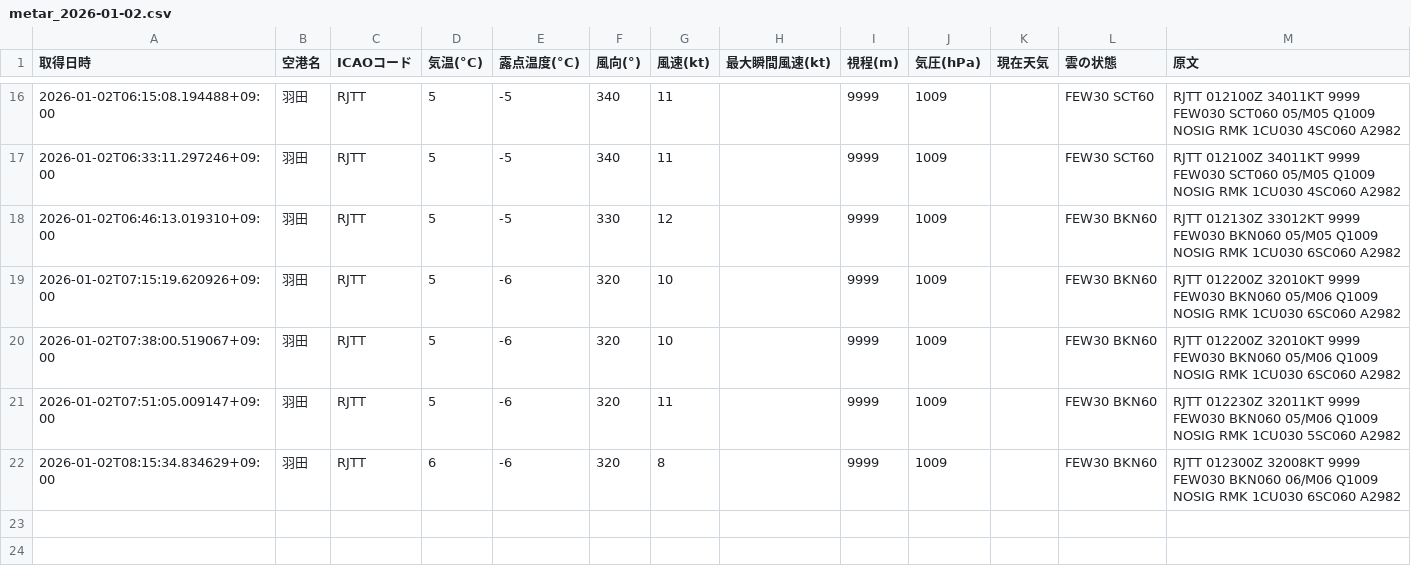
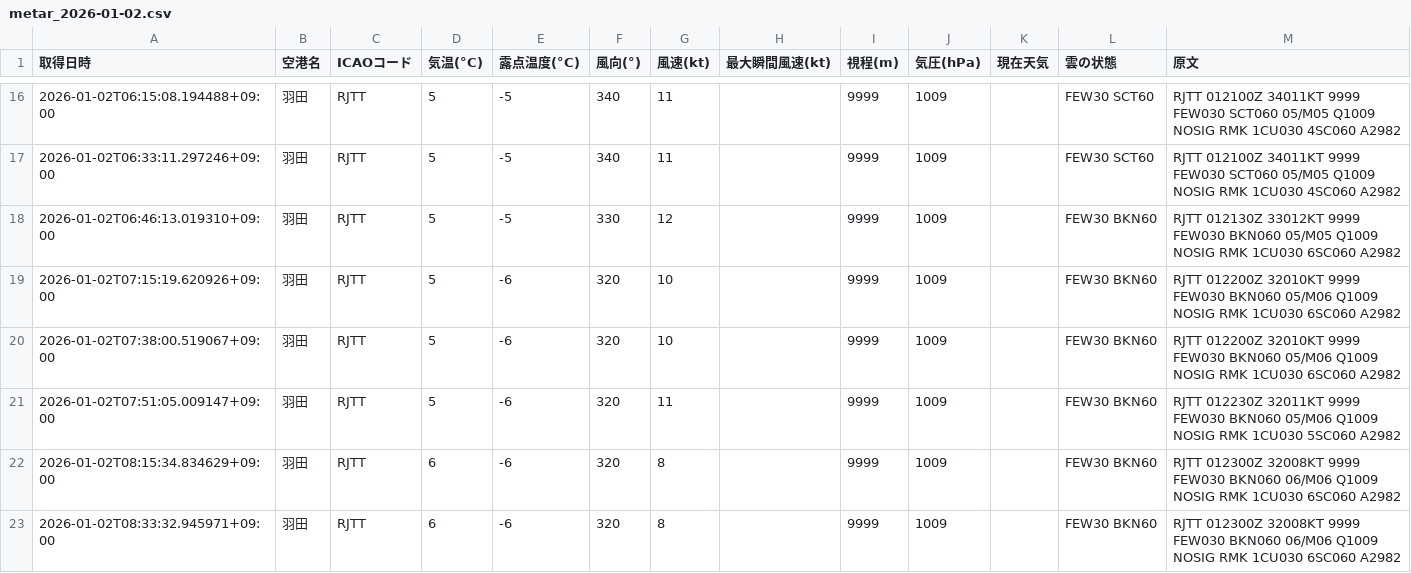
Before and after one commit to sun-1090/MATER-and-TAF, a CSV file: data/羽田/metar_2026-01-02.csv, drawn as a sheet; only a part is shown, gaps mark what is left out.

```diff
--- a/data/羽田/metar_2026-01-02.csv
+++ b/data/羽田/metar_2026-01-02.csv
@@ -22 +22,2 @@
 2026-01-02T08:15:34.834629+09:00,羽田,RJTT,6,-6,320,8,,9999,1009,,FEW30 BKN60,RJTT 012300Z 32008KT 9999 FEW030 BKN060 06/M06 Q1009 NOSIG RMK 1CU030 6SC060 A2982
+2026-01-02T08:33:32.945971+09:00,羽田,RJTT,6,-6,320,8,,9999,1009,,FEW30 BKN60,RJTT 012300Z 32008KT 9999 FEW030 BKN060 06/M06 Q1009 NOSIG RMK 1CU030 6SC060 A2982
```
Also changed, not shown: data/大連/metar_2026-01-02.csv, data/天津/metar_2026-01-02.csv, 2 other files.
